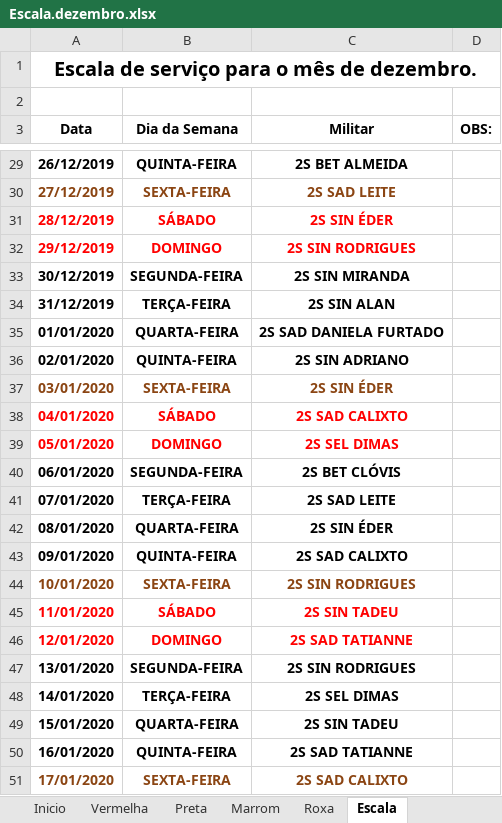
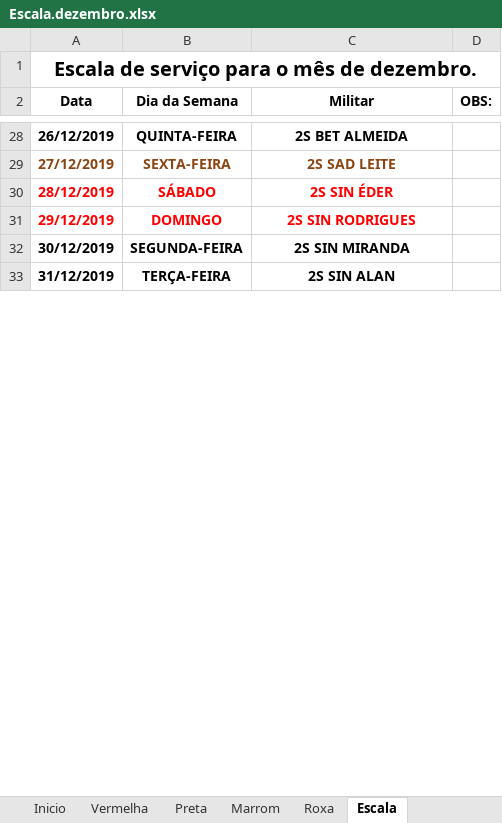
Before and after one commit to coelhocta/Escala, an Excel workbook: Escala.dezembro.xlsx, sheet Escala, drawn as a sheet; only a part is shown, gaps mark what is left out; values as stored, in another font and other column widths than the file's, no borders; removed rows and columns are numbered as before the commit, all else as after; the diff covers the shown part only; the diff names each change by its address in the sheet, - before the commit and + after, or states it on an @@ line.

```diff
--- a/Escala.dezembro.xlsx (sheet Escala)
+++ b/Escala.dezembro.xlsx (sheet Escala)
-row 2: (empty)
-row 35: 01/01/2020 | QUARTA-FEIRA | 2S SAD DANIELA FURTADO
-row 36: 02/01/2020 | QUINTA-FEIRA | 2S SIN ADRIANO
-row 37: 03/01/2020 | SEXTA-FEIRA | 2S SIN ÉDER
-row 38: 04/01/2020 | SÁBADO | 2S SAD CALIXTO
-row 39: 05/01/2020 | DOMINGO | 2S SEL DIMAS
-row 40: 06/01/2020 | SEGUNDA-FEIRA | 2S BET CLÓVIS
-row 41: 07/01/2020 | TERÇA-FEIRA | 2S SAD LEITE
-row 42: 08/01/2020 | QUARTA-FEIRA | 2S SIN ÉDER
-row 43: 09/01/2020 | QUINTA-FEIRA | 2S SAD CALIXTO
-row 44: 10/01/2020 | SEXTA-FEIRA | 2S SIN RODRIGUES
-row 45: 11/01/2020 | SÁBADO | 2S SIN TADEU
-row 46: 12/01/2020 | DOMINGO | 2S SAD TATIANNE
-row 47: 13/01/2020 | SEGUNDA-FEIRA | 2S SIN RODRIGUES
-row 48: 14/01/2020 | TERÇA-FEIRA | 2S SEL DIMAS
-row 49: 15/01/2020 | QUARTA-FEIRA | 2S SIN TADEU
-row 50: 16/01/2020 | QUINTA-FEIRA | 2S SAD TATIANNE
-row 51: 17/01/2020 | SEXTA-FEIRA | 2S SAD CALIXTO
```
Also changed, not shown: 4 added rows, 455 removed rows, 13 edited cells, cell formats and merged cells elsewhere in this sheet, sheet Marrom, sheet Preta, sheet Vermelha, sheet Inicio, Escala.xlsx, 2 other files.
